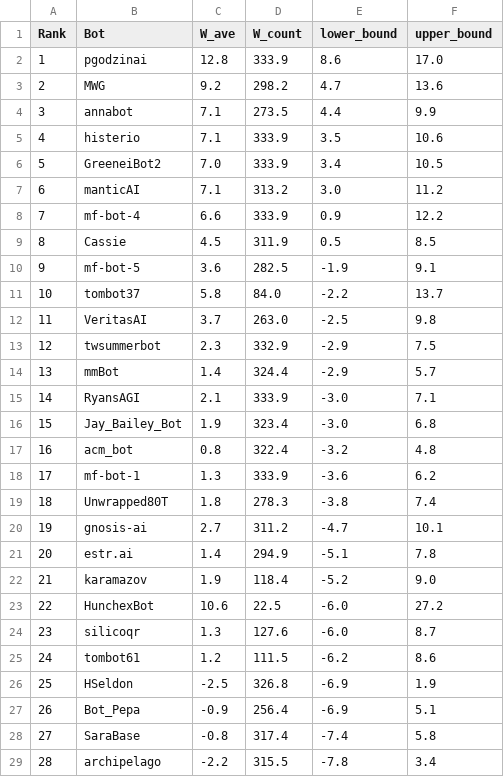
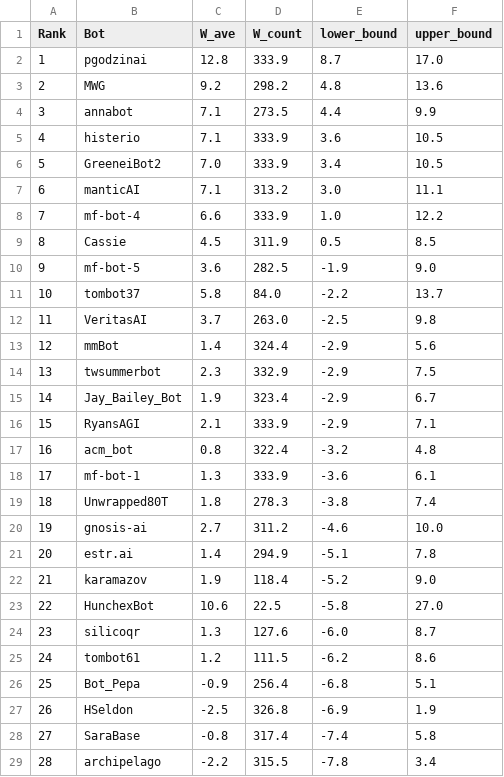
Before and after one commit to Metaculus/aib-analysis, a CSV file: weighted_bot_peer_leaderboard_t_test.csv, drawn as a sheet; only a part is shown; removed rows and columns are numbered as before the commit, all else as after; the diff covers the shown part only; the diff names each change by its address in the sheet, - before the commit and + after, or states it on an @@ line.

```diff
--- a/weighted_bot_peer_leaderboard_t_test.csv
+++ b/weighted_bot_peer_leaderboard_t_test.csv
-E2 (lower_bound): 8.6
+E2 (lower_bound): 8.7
-E3 (lower_bound): 4.7
+E3 (lower_bound): 4.8
-E5 (lower_bound): 3.5
+E5 (lower_bound): 3.6
-F5 (upper_bound): 10.6
+F5 (upper_bound): 10.5
-F7 (upper_bound): 11.2
+F7 (upper_bound): 11.1
-E8 (lower_bound): 0.9
+E8 (lower_bound): 1.0
-F10 (upper_bound): 9.1
+F10 (upper_bound): 9.0
+row 13: 12 | mmBot | 1.4 | 324.4 | -2.9 | 5.6
@@ column A (Rank) renumbered from row 14 down @@
-row 14: 13 | mmBot | 1.4 | 324.4 | -2.9 | 5.7
+row 15: 14 | Jay_Bailey_Bot | 1.9 | 323.4 | -2.9 | 6.7
-E16 (lower_bound): -3.0
+E16 (lower_bound): -2.9
-row 16: 15 | Jay_Bailey_Bot | 1.9 | 323.4 | -3.0 | 6.8
-F18 (upper_bound): 6.2
+F18 (upper_bound): 6.1
-E20 (lower_bound): -4.7
+E20 (lower_bound): -4.6
-F20 (upper_bound): 10.1
+F20 (upper_bound): 10.0
-E23 (lower_bound): -6.0
+E23 (lower_bound): -5.8
-F23 (upper_bound): 27.2
+F23 (upper_bound): 27.0
+row 26: 25 | Bot_Pepa | -0.9 | 256.4 | -6.8 | 5.1
-row 27: 26 | Bot_Pepa | -0.9 | 256.4 | -6.9 | 5.1
```
Also changed, not shown: 1 added row, 2 removed rows and 17 edited cells elsewhere in this file, weighted_baseline_bot_cp.csv, weighted_t_test_h2h_bot_vs_cp.csv, 1 other file.
